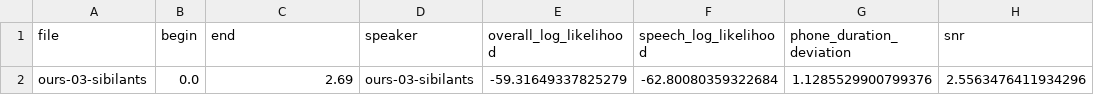
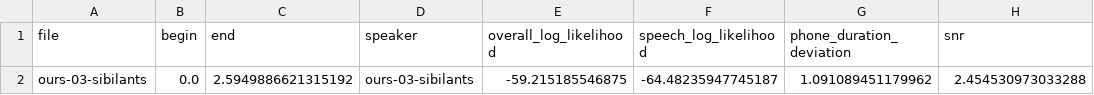
Before and after one commit to astrofra/lib-say, a CSV file: bin/reference-en/mfa-analysis/aligned/ours-03-sibilants/alignment_analysis.csv, drawn as a sheet.

```diff
--- a/bin/reference-en/mfa-analysis/aligned/ours-03-sibilants/alignment_analysis.csv
+++ b/bin/reference-en/mfa-analysis/aligned/ours-03-sibilants/alignment_analysis.csv
@@ -1,2 +1,2 @@
 file,begin,end,speaker,overall_log_likelihood,speech_log_likelihood,phone_duration_deviation,snr
-ours-03-sibilants,0.0,2.69,ours-03-sibilants,-59.31649337825279,-62.80080359322684,1.1285529900799376,2.5563476411934296
+ours-03-sibilants,0.0,2.5949886621315192,ours-03-sibilants,-59.215185546875,-64.48235947745187,1.091089451179962,2.454530973033288
```
Also changed, not shown: bin/reference-en/mfa-analysis/aligned/ours-01-demo/alignment_analysis.csv, bin/reference-en/mfa-analysis/aligned/ours-02-hamlet/alignment_analysis.csv, 42 other files.
